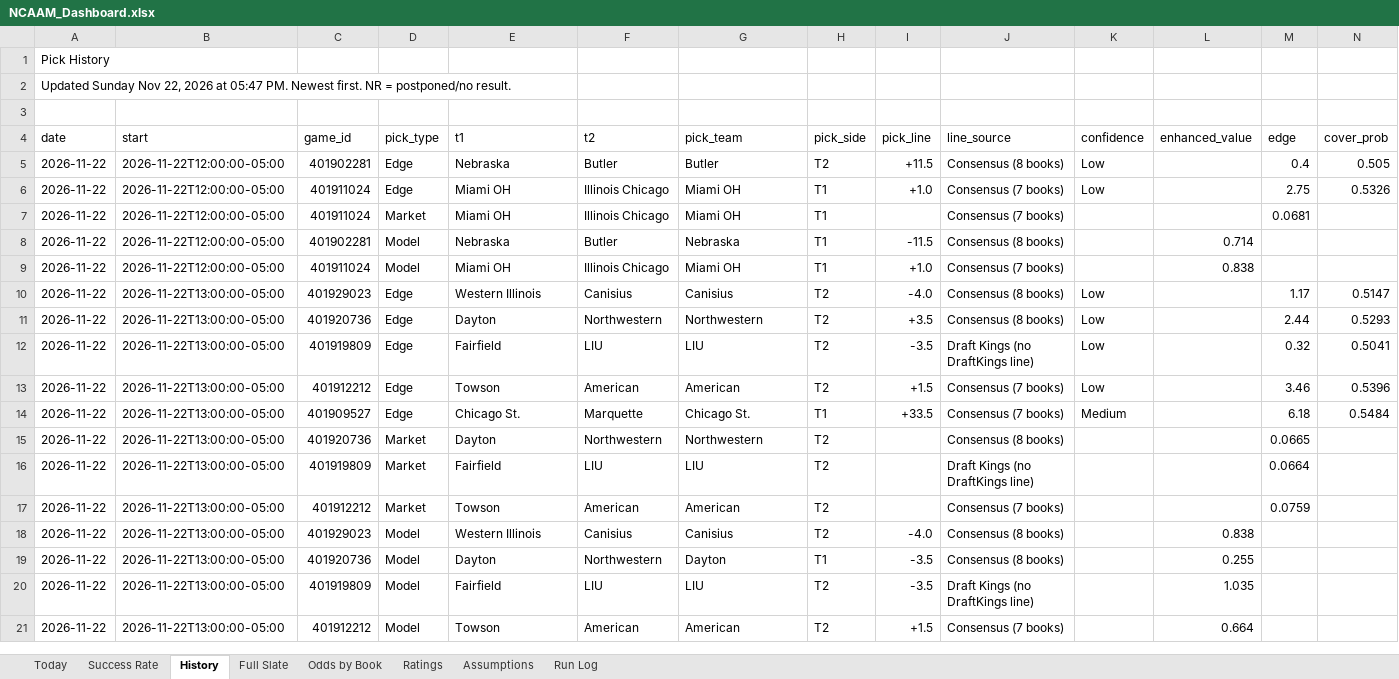
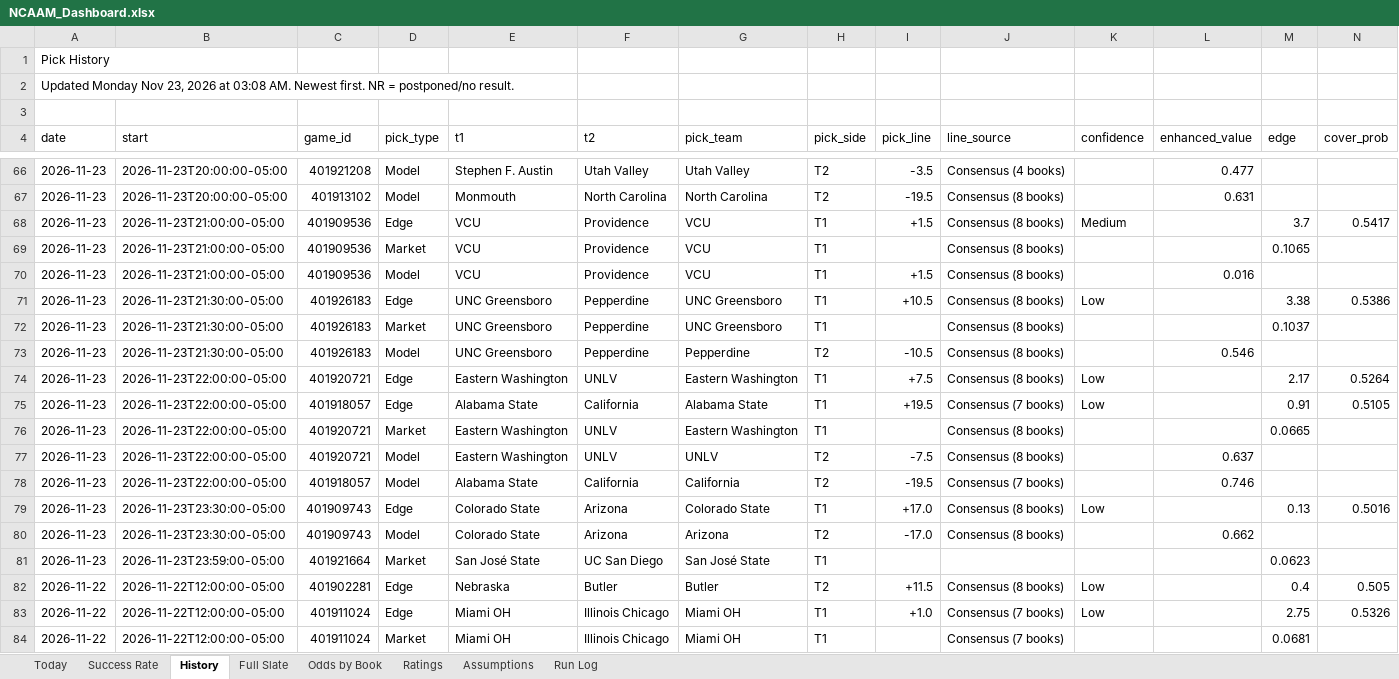
Before and after one commit to coltenmorris/ncaam-model, an Excel workbook: docs/NCAAM_Dashboard.xlsx, sheet History, drawn as a sheet; only a part is shown, gaps mark what is left out; the shorter side is filled out with more unchanged rows; values as stored, in another font and other column widths than the file's, no cell formats; rows hold the shown columns only; the diff covers the shown part only; the diff names each change by its address in the sheet, - before the commit and + after, or states it on an @@ line.

```diff
--- a/docs/NCAAM_Dashboard.xlsx (sheet History)
+++ b/docs/NCAAM_Dashboard.xlsx (sheet History)
-A2 (date): Updated Sunday Nov 22, 2026 at 05:47 PM. Newest first.…
+A2 (date): Updated Monday Nov 23, 2026 at 03:08 AM. Newest first.…
+row 66: 2026-11-23 | 2026-11-23T20:00:00-05:00 | 401921208 | Model | Stephen F. Austin | Utah Valley | Utah Valley | T2 | -3.5 | Consensus (4 books) |  | 0.477
+row 67: 2026-11-23 | 2026-11-23T20:00:00-05:00 | 401913102 | Model | Monmouth | North Carolina | North Carolina | T2 | -19.5 | Consensus (8 books) |  | 0.631
+row 68: 2026-11-23 | 2026-11-23T21:00:00-05:00 | 401909536 | Edge | VCU | Providence | VCU | T1 | +1.5 | Consensus (8 books) | Medium |  | 3.7 | 0.5417
+row 69: 2026-11-23 | 2026-11-23T21:00:00-05:00 | 401909536 | Market | VCU | Providence | VCU | T1 |  | Consensus (8 books) |  |  | 0.1065
+row 70: 2026-11-23 | 2026-11-23T21:00:00-05:00 | 401909536 | Model | VCU | Providence | VCU | T1 | +1.5 | Consensus (8 books) |  | 0.016
+row 71: 2026-11-23 | 2026-11-23T21:30:00-05:00 | 401926183 | Edge | UNC Greensboro | Pepperdine | UNC Greensboro | T1 | +10.5 | Consensus (8 books) | Low |  | 3.38 | 0.5386
+row 72: 2026-11-23 | 2026-11-23T21:30:00-05:00 | 401926183 | Market | UNC Greensboro | Pepperdine | UNC Greensboro | T1 |  | Consensus (8 books) |  |  | 0.1037
+row 73: 2026-11-23 | 2026-11-23T21:30:00-05:00 | 401926183 | Model | UNC Greensboro | Pepperdine | Pepperdine | T2 | -10.5 | Consensus (8 books) |  | 0.546
+row 74: 2026-11-23 | 2026-11-23T22:00:00-05:00 | 401920721 | Edge | Eastern Washington | UNLV | Eastern Washington | T1 | +7.5 | Consensus (8 books) | Low |  | 2.17 | 0.5264
+row 75: 2026-11-23 | 2026-11-23T22:00:00-05:00 | 401918057 | Edge | Alabama State | California | Alabama State | T1 | +19.5 | Consensus (7 books) | Low |  | 0.91 | 0.5105
+row 76: 2026-11-23 | 2026-11-23T22:00:00-05:00 | 401920721 | Market | Eastern Washington | UNLV | Eastern Washington | T1 |  | Consensus (8 books) |  |  | 0.0665
+row 77: 2026-11-23 | 2026-11-23T22:00:00-05:00 | 401920721 | Model | Eastern Washington | UNLV | UNLV | T2 | -7.5 | Consensus (8 books) |  | 0.637
+row 78: 2026-11-23 | 2026-11-23T22:00:00-05:00 | 401918057 | Model | Alabama State | California | California | T2 | -19.5 | Consensus (7 books) |  | 0.746
+row 79: 2026-11-23 | 2026-11-23T23:30:00-05:00 | 401909743 | Edge | Colorado State | Arizona | Colorado State | T1 | +17.0 | Consensus (8 books) | Low |  | 0.13 | 0.5016
+row 80: 2026-11-23 | 2026-11-23T23:30:00-05:00 | 401909743 | Model | Colorado State | Arizona | Arizona | T2 | -17.0 | Consensus (8 books) |  | 0.662
+row 81: 2026-11-23 | 2026-11-23T23:59:00-05:00 | 401921664 | Market | San José State | UC San Diego | San José State | T1 |  |  |  |  | 0.0623
```
Also changed, not shown: 61 added rows and 195 edited cells elsewhere in this sheet, sheet Full Slate, sheet Odds by Book, sheet Ratings, sheet Today, sheet Success Rate, sheet Run Log, cell formats, 8 other files.
